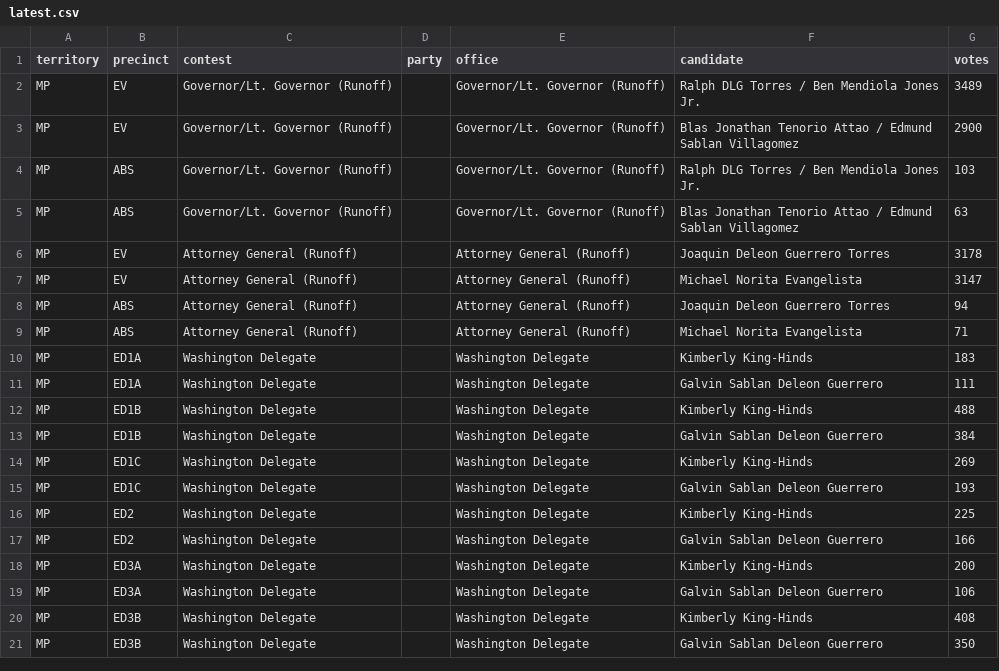
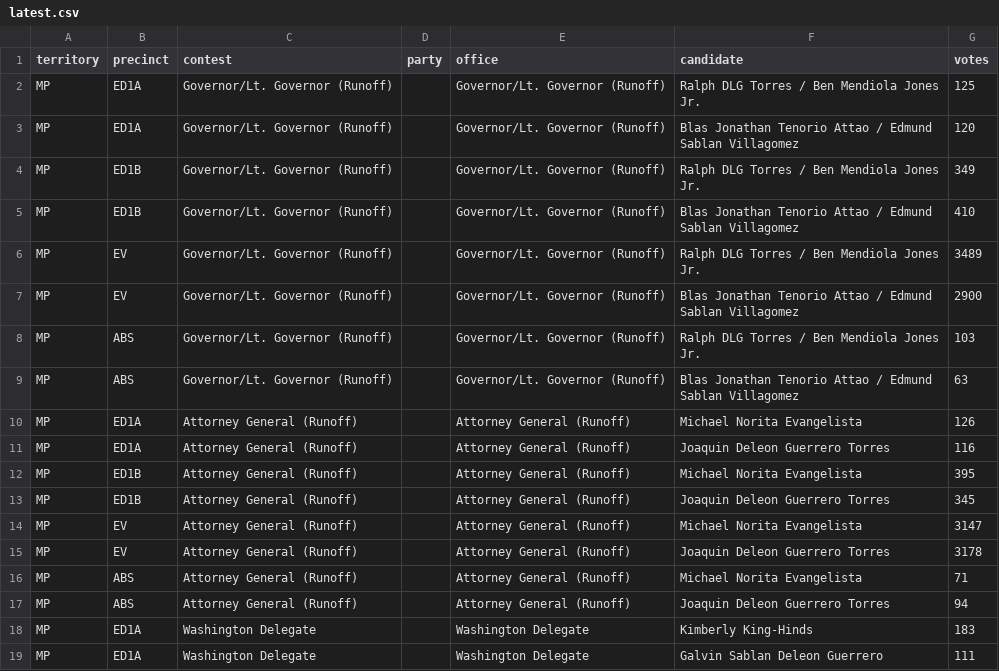
Before and after one commit to contextofislands/2026-territory-election-results, a CSV file: data/northern-mariana-islands/latest.csv, drawn as a sheet; only a part is shown; the shorter side is filled out with more unchanged rows.

Commit message:
Northern Mariana Islands: UNOFFICIAL report, read 2026-11-20T14:32:35.557Z

```diff
--- a/data/northern-mariana-islands/latest.csv
+++ b/data/northern-mariana-islands/latest.csv
@@ -1,2 +1,6 @@
 territory,precinct,contest,party,office,candidate,votes
+MP,ED1A,Governor/Lt. Governor (Runoff),,Governor/Lt. Governor (Runoff),Ralph DLG Torres / Ben Mendiola Jones Jr.,125
+MP,ED1A,Governor/Lt. Governor (Runoff),,Governor/Lt. Governor (Runoff),Blas Jonathan Tenorio Attao / Edmund Sablan Villagomez,120
+MP,ED1B,Governor/Lt. Governor (Runoff),,Governor/Lt. Governor (Runoff),Ralph DLG Torres / Ben Mendiola Jones Jr.,349
+MP,ED1B,Governor/Lt. Governor (Runoff),,Governor/Lt. Governor (Runoff),Blas Jonathan Tenorio Attao / Edmund Sablan Villagomez,410
 MP,EV,Governor/Lt. Governor (Runoff),,Governor/Lt. Governor (Runoff),Ralph DLG Torres / Ben Mendiola Jones Jr.,3489
@@ -5,6 +9,10 @@ MP,ABS,Governor/Lt. Governor (Runoff),,Governor/Lt. Governor (Runoff),Ralph DLG
 MP,ABS,Governor/Lt. Governor (Runoff),,Governor/Lt. Governor (Runoff),Blas Jonathan Tenorio Attao / Edmund Sablan Villagomez,63
+MP,ED1A,Attorney General (Runoff),,Attorney General (Runoff),Michael Norita Evangelista,126
+MP,ED1A,Attorney General (Runoff),,Attorney General (Runoff),Joaquin Deleon Guerrero Torres,116
+MP,ED1B,Attorney General (Runoff),,Attorney General (Runoff),Michael Norita Evangelista,395
+MP,ED1B,Attorney General (Runoff),,Attorney General (Runoff),Joaquin Deleon Guerrero Torres,345
+MP,EV,Attorney General (Runoff),,Attorney General (Runoff),Michael Norita Evangelista,3147
 MP,EV,Attorney General (Runoff),,Attorney General (Runoff),Joaquin Deleon Guerrero Torres,3178
-MP,EV,Attorney General (Runoff),,Attorney General (Runoff),Michael Norita Evangelista,3147
+MP,ABS,Attorney General (Runoff),,Attorney General (Runoff),Michael Norita Evangelista,71
 MP,ABS,Attorney General (Runoff),,Attorney General (Runoff),Joaquin Deleon Guerrero Torres,94
-MP,ABS,Attorney General (Runoff),,Attorney General (Runoff),Michael Norita Evangelista,71
 MP,ED1A,Washington Delegate,,Washington Delegate,Kimberly King-Hinds,183
```
